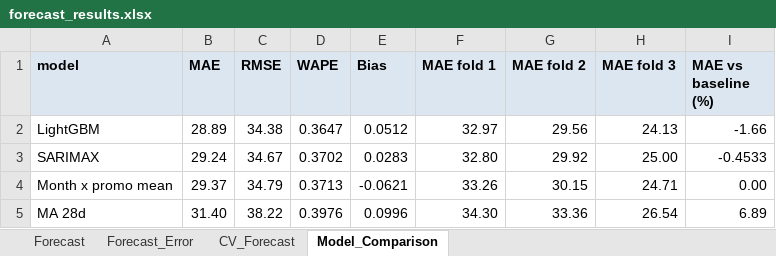
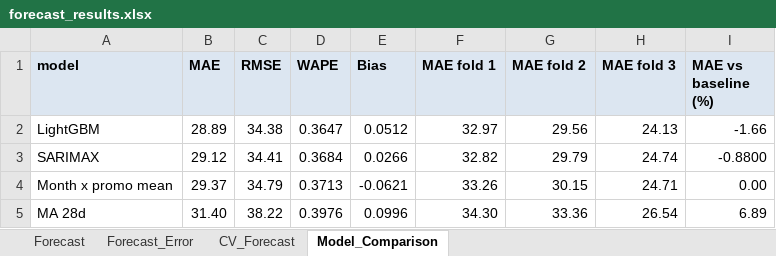
Before and after one commit to tientruongminh108/Forecast-Driven-Inventory-Optimization, an Excel workbook: outputs/forecast_results.xlsx, sheet Model_Comparison, drawn as a sheet; values as stored, in another font and other column widths than the file's, no borders; the diff names each change by its address in the sheet, - before the commit and + after, or states it on an @@ line.

```diff
--- a/outputs/forecast_results.xlsx (sheet Model_Comparison)
+++ b/outputs/forecast_results.xlsx (sheet Model_Comparison)
-B3 (MAE): 29.24
+B3 (MAE): 29.12
-C3 (RMSE): 34.67
+C3 (RMSE): 34.41
-D3 (WAPE): 0.3702
+D3 (WAPE): 0.3684
-E3 (Bias): 0.0283
+E3 (Bias): 0.0266
-F3 (MAE fold 1): 32.80
+F3 (MAE fold 1): 32.82
-G3 (MAE fold 2): 29.92
+G3 (MAE fold 2): 29.79
-H3 (MAE fold 3): 25.00
+H3 (MAE fold 3): 24.74
-I3 (MAE vs baseline (%)): -0.4533
+I3 (MAE vs baseline (%)): -0.8800
```
Also changed, not shown: sheet Forecast_Error, outputs/inventory_results.xlsx, 12 other files.
